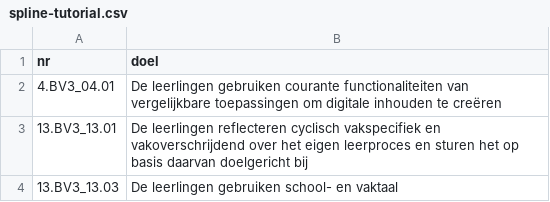
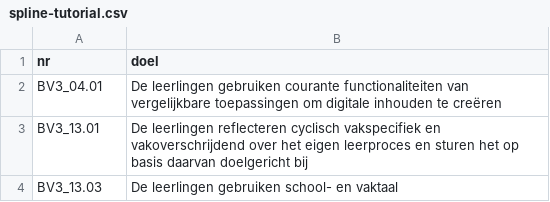
Before and after one commit to HanneMaes/meneermaes, a CSV file: docs/_data/flex/spline-tutorial.csv, drawn as a sheet.

```diff
--- a/docs/_data/flex/spline-tutorial.csv
+++ b/docs/_data/flex/spline-tutorial.csv
@@ -1,4 +1,4 @@
 nr,doel
-4.BV3_04.01, De leerlingen gebruiken courante functionaliteiten van vergelijkbare toepassingen om digitale inhouden te creëren
-13.BV3_13.01, De leerlingen reflecteren cyclisch vakspecifiek en vakoverschrijdend over het eigen leerproces en sturen het op basis daarvan doelgericht bij
-13.BV3_13.03, De leerlingen gebruiken school- en vaktaal
+BV3_04.01, De leerlingen gebruiken courante functionaliteiten van vergelijkbare toepassingen om digitale inhouden te creëren
+BV3_13.01, De leerlingen reflecteren cyclisch vakspecifiek en vakoverschrijdend over het eigen leerproces en sturen het op basis daarvan doelgericht bij
+BV3_13.03, De leerlingen gebruiken school- en vaktaal
```
Also changed, not shown: 6 other files.
